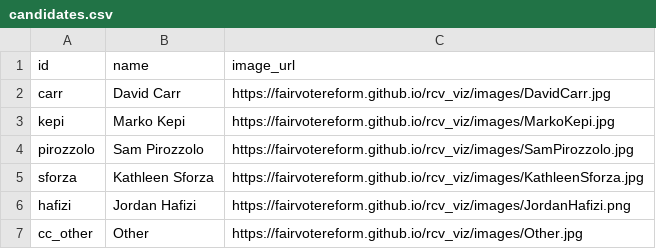
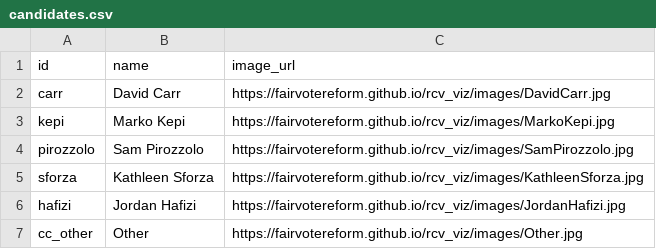
Before and after one commit to fairvotereform/rcv_viz, a CSV file: data/june2021_citizen-data_nyc_staten-island_d50_city_council/candidates.csv, drawn as a sheet; the diff names each change by its address in the sheet, - before the commit and + after, or states it on an @@ line.

Commit message:
upload poll

```diff
--- a/data/june2021_citizen-data_nyc_staten-island_d50_city_council/candidates.csv
+++ b/data/june2021_citizen-data_nyc_staten-island_d50_city_council/candidates.csv
-C6 (image_url): https://fairvotereform.github.io/rcv_viz/images/JordanHafizi.png
+C6 (image_url): https://fairvotereform.github.io/rcv_viz/images/JordanHafizi.jpg
```
